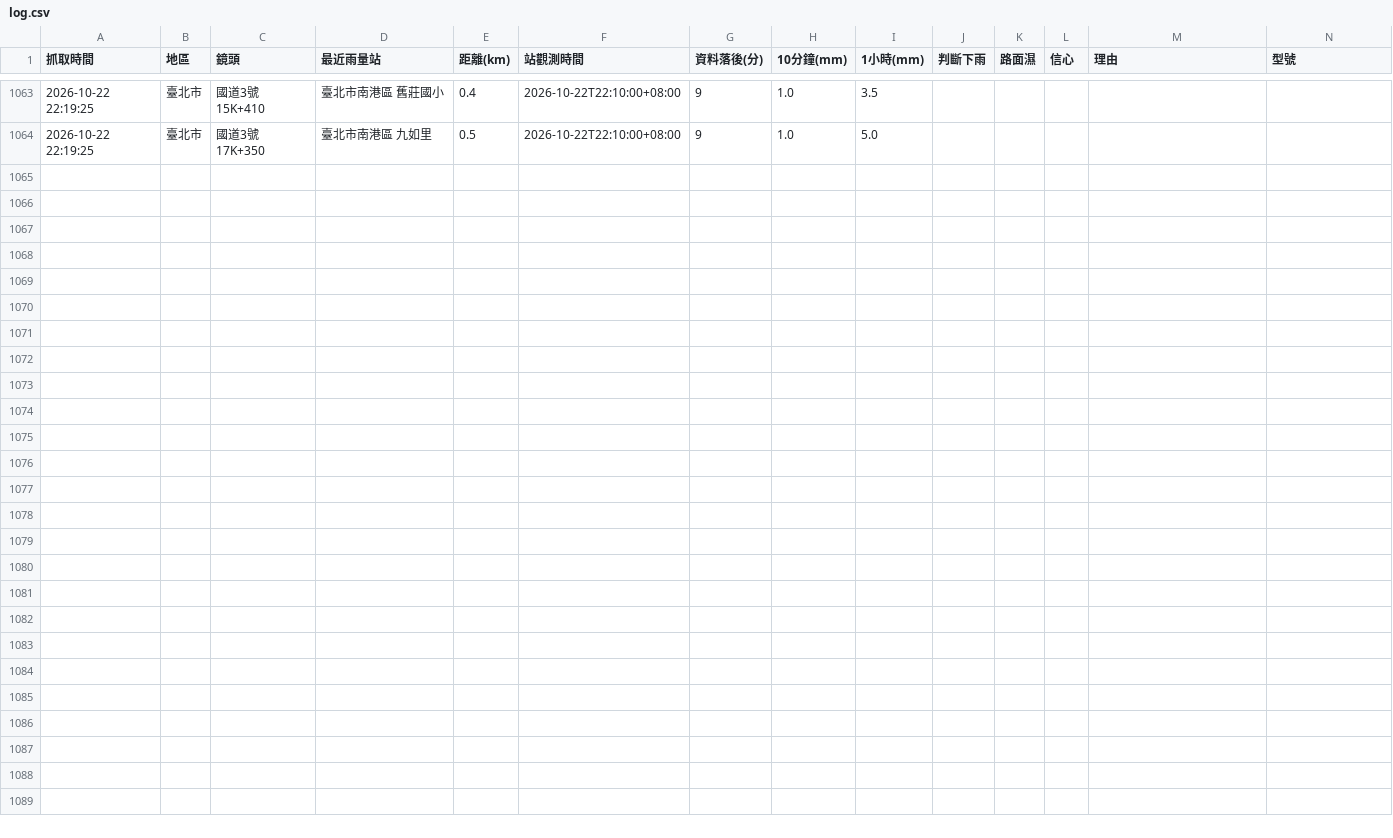
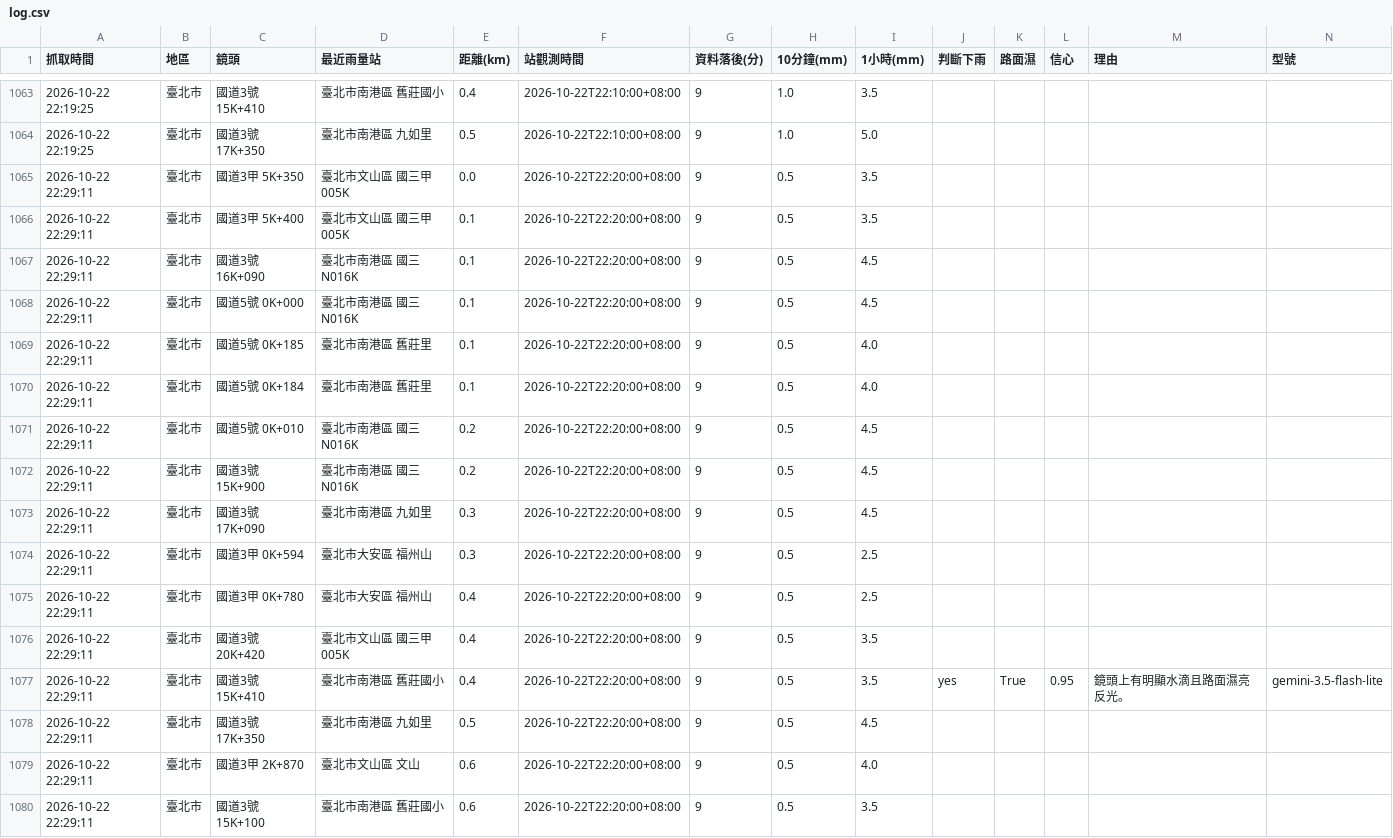
Before and after one commit to bigtime0426/rain-monitor, a CSV file: log.csv, drawn as a sheet; only a part is shown, gaps mark what is left out; rows hold the shown columns only; the diff names each change by its address in the sheet, - before the commit and + after, or states it on an @@ line.

```diff
--- a/log.csv
+++ b/log.csv
+row 1065: 2026-10-22 22:29:11 | 臺北市 | 國道3甲 5K+350 | 臺北市文山區 國三甲005K | 0.0 | 2026-10-22T22:20:00+08:00 | 9 | 0.5 | 3.5
+row 1066: 2026-10-22 22:29:11 | 臺北市 | 國道3甲 5K+400 | 臺北市文山區 國三甲005K | 0.1 | 2026-10-22T22:20:00+08:00 | 9 | 0.5 | 3.5
+row 1067: 2026-10-22 22:29:11 | 臺北市 | 國道3號 16K+090 | 臺北市南港區 國三N016K | 0.1 | 2026-10-22T22:20:00+08:00 | 9 | 0.5 | 4.5
+row 1068: 2026-10-22 22:29:11 | 臺北市 | 國道5號 0K+000 | 臺北市南港區 國三N016K | 0.1 | 2026-10-22T22:20:00+08:00 | 9 | 0.5 | 4.5
+row 1069: 2026-10-22 22:29:11 | 臺北市 | 國道5號 0K+185 | 臺北市南港區 舊莊里 | 0.1 | 2026-10-22T22:20:00+08:00 | 9 | 0.5 | 4.0
+row 1070: 2026-10-22 22:29:11 | 臺北市 | 國道5號 0K+184 | 臺北市南港區 舊莊里 | 0.1 | 2026-10-22T22:20:00+08:00 | 9 | 0.5 | 4.0
+row 1071: 2026-10-22 22:29:11 | 臺北市 | 國道5號 0K+010 | 臺北市南港區 國三N016K | 0.2 | 2026-10-22T22:20:00+08:00 | 9 | 0.5 | 4.5
+row 1072: 2026-10-22 22:29:11 | 臺北市 | 國道3號 15K+900 | 臺北市南港區 國三N016K | 0.2 | 2026-10-22T22:20:00+08:00 | 9 | 0.5 | 4.5
+row 1073: 2026-10-22 22:29:11 | 臺北市 | 國道3號 17K+090 | 臺北市南港區 九如里 | 0.3 | 2026-10-22T22:20:00+08:00 | 9 | 0.5 | 4.5
+row 1074: 2026-10-22 22:29:11 | 臺北市 | 國道3甲 0K+594 | 臺北市大安區 福州山 | 0.3 | 2026-10-22T22:20:00+08:00 | 9 | 0.5 | 2.5
+row 1075: 2026-10-22 22:29:11 | 臺北市 | 國道3甲 0K+780 | 臺北市大安區 福州山 | 0.4 | 2026-10-22T22:20:00+08:00 | 9 | 0.5 | 2.5
+row 1076: 2026-10-22 22:29:11 | 臺北市 | 國道3號 20K+420 | 臺北市文山區 國三甲005K | 0.4 | 2026-10-22T22:20:00+08:00 | 9 | 0.5 | 3.5
+row 1077: 2026-10-22 22:29:11 | 臺北市 | 國道3號 15K+410 | 臺北市南港區 舊莊國小 | 0.4 | 2026-10-22T22:20:00+08:00 | 9 | 0.5 | 3.5 | yes | True | 0.95 | 鏡頭上有明顯水滴且路面濕亮反光。 | gemini-3.5-flash-lite
+row 1078: 2026-10-22 22:29:11 | 臺北市 | 國道3號 17K+350 | 臺北市南港區 九如里 | 0.5 | 2026-10-22T22:20:00+08:00 | 9 | 0.5 | 4.5
+row 1079: 2026-10-22 22:29:11 | 臺北市 | 國道3甲 2K+870 | 臺北市文山區 文山 | 0.6 | 2026-10-22T22:20:00+08:00 | 9 | 0.5 | 4.0
+row 1080: 2026-10-22 22:29:11 | 臺北市 | 國道3號 15K+100 | 臺北市南港區 舊莊國小 | 0.6 | 2026-10-22T22:20:00+08:00 | 9 | 0.5 | 3.5
```
Also changed, not shown: 3 other files.
